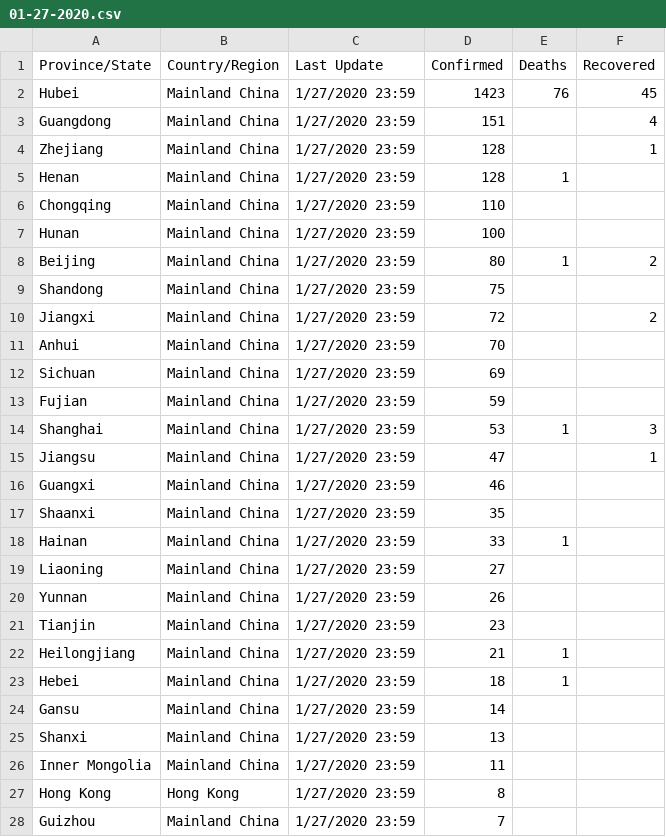
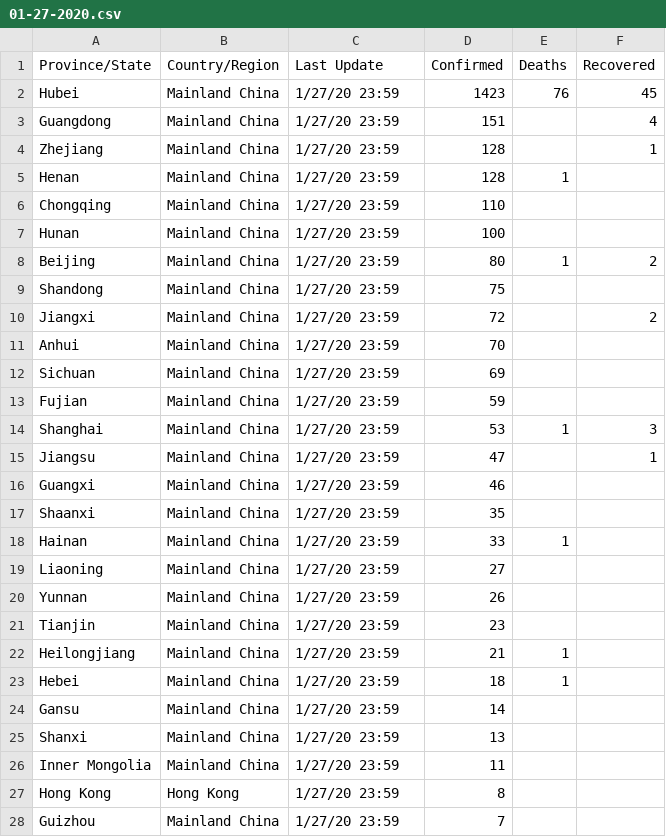
Before and after one commit to Bost/corona_cases, a CSV file: resources/csv/01-27-2020.csv, drawn as a sheet; only a part is shown; the diff covers the shown part only.

```diff
--- a/resources/csv/01-27-2020.csv
+++ b/resources/csv/01-27-2020.csv
@@ -1,28 +1,28 @@
 Province/State,Country/Region,Last Update,Confirmed,Deaths,Recovered
-Hubei,Mainland China,1/27/2020 23:59,1423,76,45
-Guangdong,Mainland China,1/27/2020 23:59,151,,4
-Zhejiang,Mainland China,1/27/2020 23:59,128,,1
-Henan,Mainland China,1/27/2020 23:59,128,1,
-Chongqing,Mainland China,1/27/2020 23:59,110,,
-Hunan,Mainland China,1/27/2020 23:59,100,,
-Beijing,Mainland China,1/27/2020 23:59,80,1,2
-Shandong,Mainland China,1/27/2020 23:59,75,,
-Jiangxi,Mainland China,1/27/2020 23:59,72,,2
-Anhui,Mainland China,1/27/2020 23:59,70,,
-Sichuan,Mainland China,1/27/2020 23:59,69,,
-Fujian,Mainland China,1/27/2020 23:59,59,,
-Shanghai,Mainland China,1/27/2020 23:59,53,1,3
-Jiangsu,Mainland China,1/27/2020 23:59,47,,1
-Guangxi,Mainland China,1/27/2020 23:59,46,,
-Shaanxi,Mainland China,1/27/2020 23:59,35,,
-Hainan,Mainland China,1/27/2020 23:59,33,1,
-Liaoning,Mainland China,1/27/2020 23:59,27,,
-Yunnan,Mainland China,1/27/2020 23:59,26,,
-Tianjin,Mainland China,1/27/2020 23:59,23,,
-Heilongjiang,Mainland China,1/27/2020 23:59,21,1,
-Hebei,Mainland China,1/27/2020 23:59,18,1,
-Gansu,Mainland China,1/27/2020 23:59,14,,
-Shanxi,Mainland China,1/27/2020 23:59,13,,
-Inner Mongolia,Mainland China,1/27/2020 23:59,11,,
-Hong Kong,Hong Kong,1/27/2020 23:59,8,,
-Guizhou,Mainland China,1/27/2020 23:59,7,,
+Hubei,Mainland China,1/27/20 23:59,1423,76,45
+Guangdong,Mainland China,1/27/20 23:59,151,,4
+Zhejiang,Mainland China,1/27/20 23:59,128,,1
+Henan,Mainland China,1/27/20 23:59,128,1,
+Chongqing,Mainland China,1/27/20 23:59,110,,
+Hunan,Mainland China,1/27/20 23:59,100,,
+Beijing,Mainland China,1/27/20 23:59,80,1,2
+Shandong,Mainland China,1/27/20 23:59,75,,
+Jiangxi,Mainland China,1/27/20 23:59,72,,2
+Anhui,Mainland China,1/27/20 23:59,70,,
+Sichuan,Mainland China,1/27/20 23:59,69,,
+Fujian,Mainland China,1/27/20 23:59,59,,
+Shanghai,Mainland China,1/27/20 23:59,53,1,3
+Jiangsu,Mainland China,1/27/20 23:59,47,,1
+Guangxi,Mainland China,1/27/20 23:59,46,,
+Shaanxi,Mainland China,1/27/20 23:59,35,,
+Hainan,Mainland China,1/27/20 23:59,33,1,
+Liaoning,Mainland China,1/27/20 23:59,27,,
+Yunnan,Mainland China,1/27/20 23:59,26,,
+Tianjin,Mainland China,1/27/20 23:59,23,,
+Heilongjiang,Mainland China,1/27/20 23:59,21,1,
+Hebei,Mainland China,1/27/20 23:59,18,1,
+Gansu,Mainland China,1/27/20 23:59,14,,
+Shanxi,Mainland China,1/27/20 23:59,13,,
+Inner Mongolia,Mainland China,1/27/20 23:59,11,,
+Hong Kong,Hong Kong,1/27/20 23:59,8,,
+Guizhou,Mainland China,1/27/20 23:59,7,,
```
Also changed, not shown: 24 edited cells elsewhere in this file, resources/csv/01-23-2020.csv, resources/csv/01-26-2020.csv, 10 other files.
